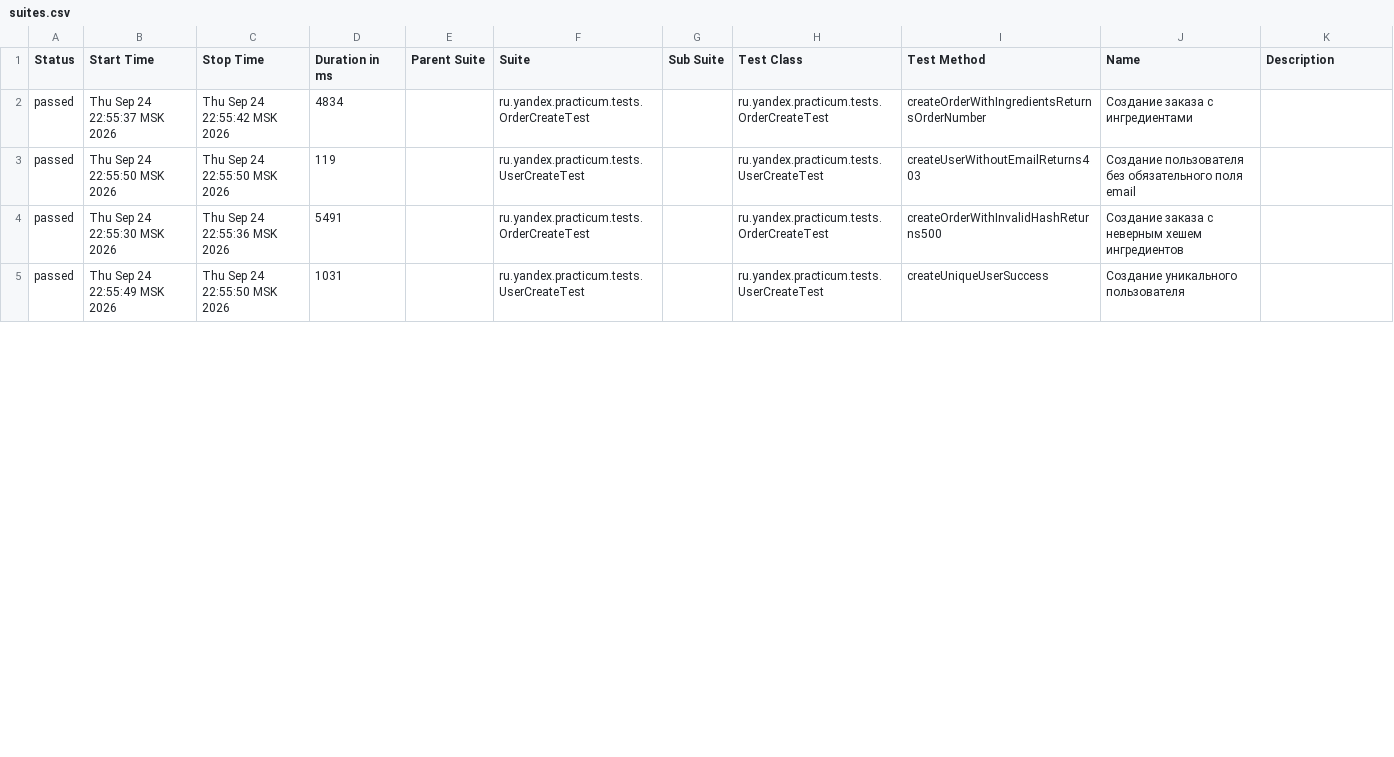
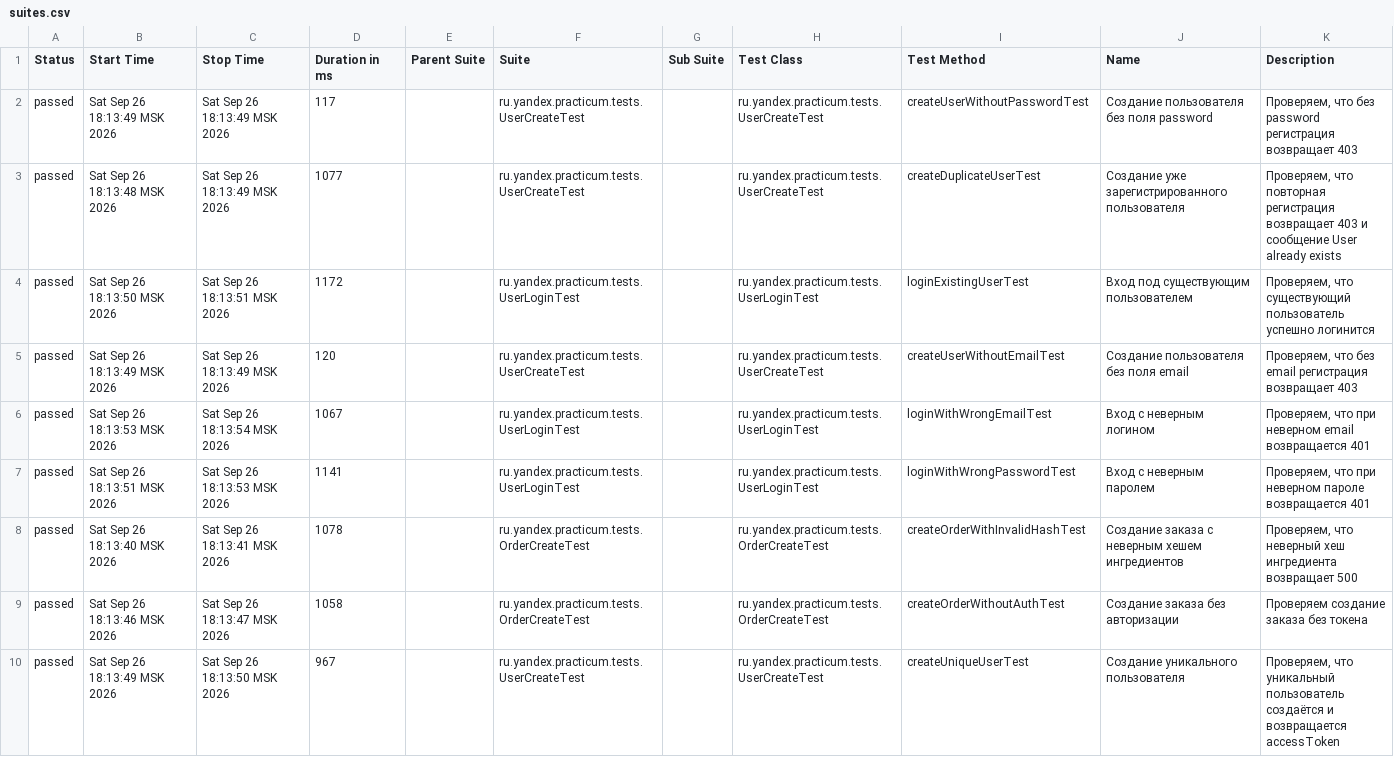
Before and after one commit to irinahemrayeva/Diplom_2, a CSV file: allure-report/data/suites.csv, drawn as a sheet; only a part is shown; the diff covers the shown part only.

Commit message:
Исправления по ревью: ApiConfig, @Description, HttpStatus, разбивка тестов, Lombok

```diff
--- a/allure-report/data/suites.csv
+++ b/allure-report/data/suites.csv
@@ -1,5 +1,10 @@
 "Status","Start Time","Stop Time","Duration in ms","Parent Suite","Suite","Sub Suite","Test Class","Test Method","Name","Description"
-"passed","Thu Sep 24 22:55:37 MSK 2026","Thu Sep 24 22:55:42 MSK 2026","4834","","ru.yandex.practicum.tests.OrderCreateTest","","ru.yandex.practicum.tests.OrderCreateTest","createOrderWithIngredientsReturnsOrderNumber","Создание заказа с ингредиентами",""
-"passed","Thu Sep 24 22:55:50 MSK 2026","Thu Sep 24 22:55:50 MSK 2026","119","","ru.yandex.practicum.tests.UserCreateTest","","ru.yandex.practicum.tests.UserCreateTest","createUserWithoutEmailReturns403","Создание пользователя без обязательного поля email",""
-"passed","Thu Sep 24 22:55:30 MSK 2026","Thu Sep 24 22:55:36 MSK 2026","5491","","ru.yandex.practicum.tests.OrderCreateTest","","ru.yandex.practicum.tests.OrderCreateTest","createOrderWithInvalidHashReturns500","Создание заказа с неверным хешем ингредиентов",""
-"passed","Thu Sep 24 22:55:49 MSK 2026","Thu Sep 24 22:55:50 MSK 2026","1031","","ru.yandex.practicum.tests.UserCreateTest","","ru.yandex.practicum.tests.UserCreateTest","createUniqueUserSuccess","Создание уникального пользователя",""
+"passed","Sat Sep 26 18:13:49 MSK 2026","Sat Sep 26 18:13:49 MSK 2026","117","","ru.yandex.practicum.tests.UserCreateTest","","ru.yandex.practicum.tests.UserCreateTest","createUserWithoutPasswordTest","Создание пользователя без поля password","Проверяем, что без password регистрация возвращает 403"
+"passed","Sat Sep 26 18:13:48 MSK 2026","Sat Sep 26 18:13:49 MSK 2026","1077","","ru.yandex.practicum.tests.UserCreateTest","","ru.yandex.practicum.tests.UserCreateTest","createDuplicateUserTest","Создание уже зарегистрированного пользователя","Проверяем, что повторная регистрация возвращает 403 и сообщение User already exists"
+"passed","Sat Sep 26 18:13:50 MSK 2026","Sat Sep 26 18:13:51 MSK 2026","1172","","ru.yandex.practicum.tests.UserLoginTest","","ru.yandex.practicum.tests.UserLoginTest","loginExistingUserTest","Вход под существующим пользователем","Проверяем, что существующий пользователь успешно логинится"
+"passed","Sat Sep 26 18:13:49 MSK 2026","Sat Sep 26 18:13:49 MSK 2026","120","","ru.yandex.practicum.tests.UserCreateTest","","ru.yandex.practicum.tests.UserCreateTest","createUserWithoutEmailTest","Создание пользователя без поля email","Проверяем, что без email регистрация возвращает 403"
+"passed","Sat Sep 26 18:13:53 MSK 2026","Sat Sep 26 18:13:54 MSK 2026","1067","","ru.yandex.practicum.tests.UserLoginTest","","ru.yandex.practicum.tests.UserLoginTest","loginWithWrongEmailTest","Вход с неверным логином","Проверяем, что при неверном email возвращается 401"
+"passed","Sat Sep 26 18:13:51 MSK 2026","Sat Sep 26 18:13:53 MSK 2026","1141","","ru.yandex.practicum.tests.UserLoginTest","","ru.yandex.practicum.tests.UserLoginTest","loginWithWrongPasswordTest","Вход с неверным паролем","Проверяем, что при неверном пароле возвращается 401"
+"passed","Sat Sep 26 18:13:40 MSK 2026","Sat Sep 26 18:13:41 MSK 2026","1078","","ru.yandex.practicum.tests.OrderCreateTest","","ru.yandex.practicum.tests.OrderCreateTest","createOrderWithInvalidHashTest","Создание заказа с неверным хешем ингредиентов","Проверяем, что неверный хеш ингредиента возвращает 500"
+"passed","Sat Sep 26 18:13:46 MSK 2026","Sat Sep 26 18:13:47 MSK 2026","1058","","ru.yandex.practicum.tests.OrderCreateTest","","ru.yandex.practicum.tests.OrderCreateTest","createOrderWithoutAuthTest","Создание заказа без авторизации","Проверяем создание заказа без токена"
+"passed","Sat Sep 26 18:13:49 MSK 2026","Sat Sep 26 18:13:50 MSK 2026","967","","ru.yandex.practicum.tests.UserCreateTest","","ru.yandex.practicum.tests.UserCreateTest","createUniqueUserTest","Создание уникального пользователя","Проверяем, что уникальный пользователь создаётся и возвращается accessToken"
```
Also changed, not shown: 2 removed rows and 23 edited cells elsewhere in this file, 51 other files.
